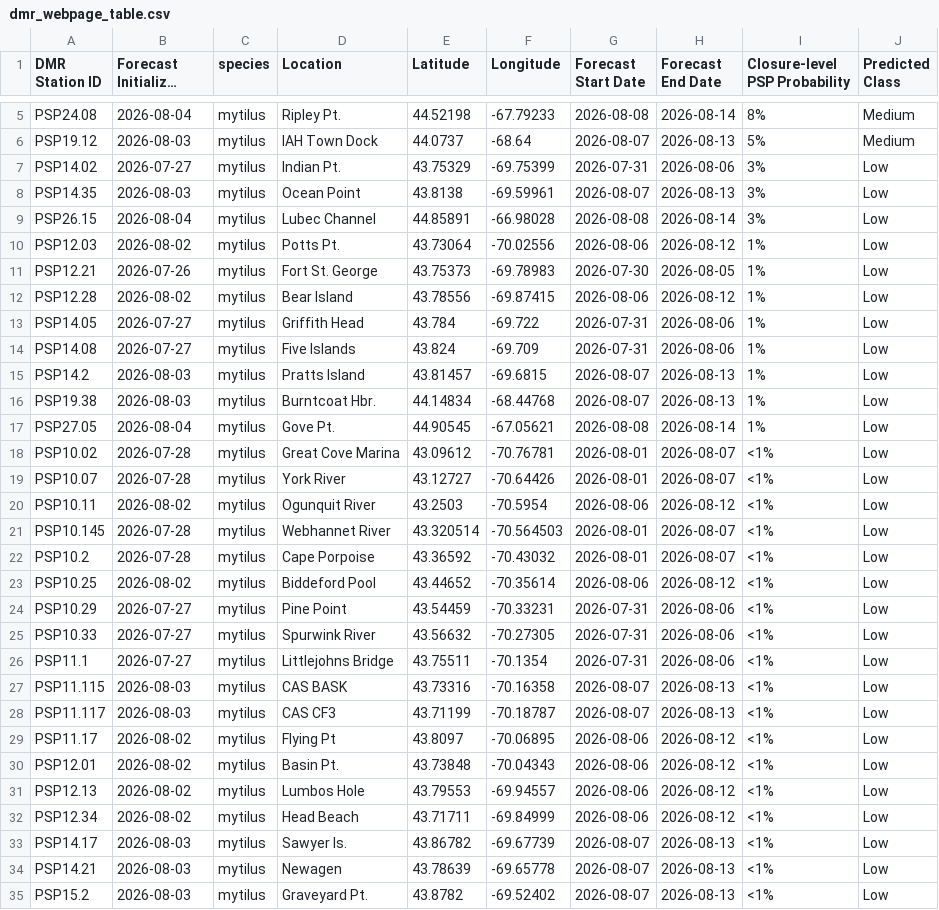
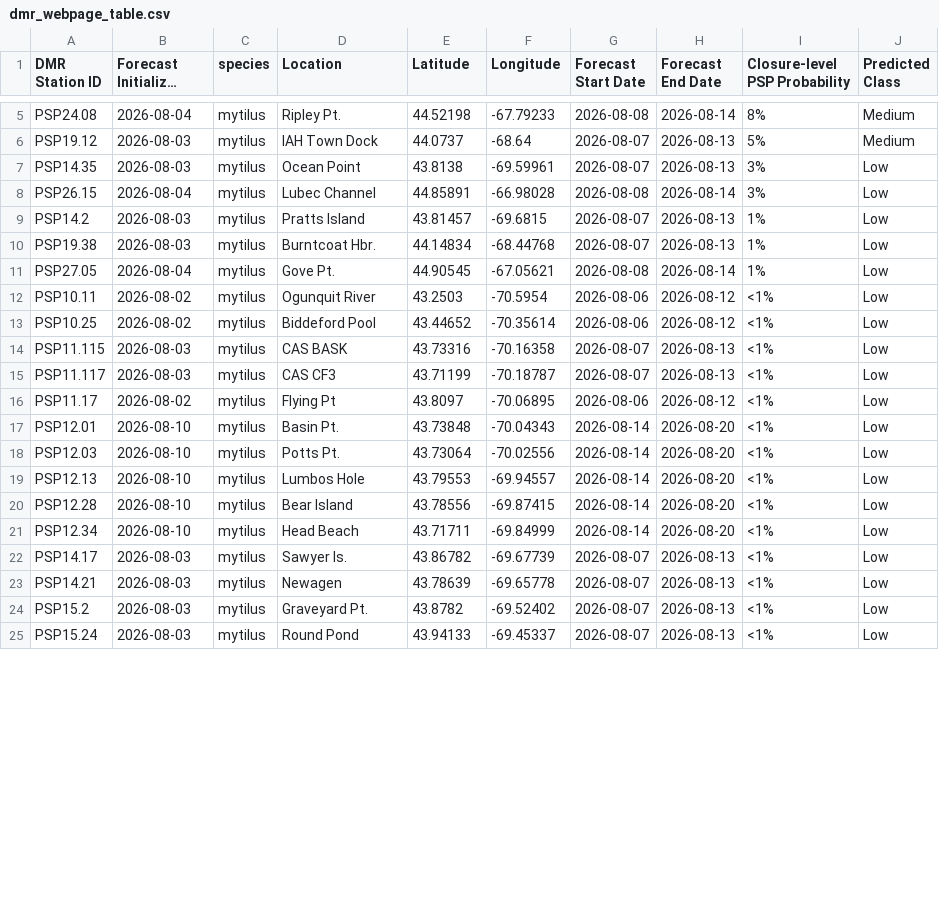
Before and after one commit to BigelowLab/pspforecast, a CSV file: inst/forecastdb/dmr_webpage_table.csv, drawn as a sheet; only a part is shown, gaps mark what is left out; the shorter side is filled out with more unchanged rows; long unchanged cells end in …; the diff covers the shown part only.

```diff
--- a/inst/forecastdb/dmr_webpage_table.csv
+++ b/inst/forecastdb/dmr_webpage_table.csv
@@ -6,10 +6,4 @@ PSP24.08,2026-08-04,mytilus,Ripley Pt.,44.52198,-67.79233,2026-08-08,2026-08-14,
 PSP19.12,2026-08-03,mytilus,IAH Town Dock,44.0737,-68.64,2026-08-07,2026-08-13,5%,Medium
-PSP14.02,2026-07-27,mytilus,Indian Pt.,43.75329,-69.75399,2026-07-31,2026-08-06,3%,Low
 PSP14.35,2026-08-03,mytilus,Ocean Point,43.8138,-69.59961,2026-08-07,2026-08-13,3%,Low
 PSP26.15,2026-08-04,mytilus,Lubec Channel,44.85891,-66.98028,2026-08-08,2026-08-14,3%,Low
-PSP12.03,2026-08-02,mytilus,Potts Pt.,43.73064,-70.02556,2026-08-06,2026-08-12,1%,Low
-PSP12.21,2026-07-26,mytilus,Fort St. George,43.75373,-69.78983,2026-07-30,2026-08-05,1%,Low
-PSP12.28,2026-08-02,mytilus,Bear Island,43.78556,-69.87415,2026-08-06,2026-08-12,1%,Low
-PSP14.05,2026-07-27,mytilus,Griffith Head,43.784,-69.722,2026-07-31,2026-08-06,1%,Low
-PSP14.08,2026-07-27,mytilus,Five Islands,43.824,-69.709,2026-07-31,2026-08-06,1%,Low
 PSP14.2,2026-08-03,mytilus,Pratts Island,43.81457,-69.6815,2026-08-07,2026-08-13,1%,Low
@@ -17,11 +11,4 @@ PSP19.38,2026-08-03,mytilus,Burntcoat Hbr.,44.14834,-68.44768,2026-08-07,2026-08
 PSP27.05,2026-08-04,mytilus,Gove Pt.,44.90545,-67.05621,2026-08-08,2026-08-14,1%,Low
-PSP10.02,2026-07-28,mytilus,Great Cove Marina,43.09612,-70.76781,2026-08-01,2026-08-07,<1%,Low
-PSP10.07,2026-07-28,mytilus,York River,43.12727,-70.64426,2026-08-01,2026-08-07,<1%,Low
 PSP10.11,2026-08-02,mytilus,Ogunquit River,43.2503,-70.5954,2026-08-06,2026-08-12,<1%,Low
-PSP10.145,2026-07-28,mytilus,Webhannet River,43.320514,-70.564503,2026-08-01,2026-08-07,<1%,Low
-PSP10.2,2026-07-28,mytilus,Cape Porpoise,43.36592,-70.43032,2026-08-01,2026-08-07,<1%,Low
 PSP10.25,2026-08-02,mytilus,Biddeford Pool,43.44652,-70.35614,2026-08-06,2026-08-12,<1%,Low
-PSP10.29,2026-07-27,mytilus,Pine Point,43.54459,-70.33231,2026-07-31,2026-08-06,<1%,Low
-PSP10.33,2026-07-27,mytilus,Spurwink River,43.56632,-70.27305,2026-07-31,2026-08-06,<1%,Low
-PSP11.1,2026-07-27,mytilus,Littlejohns Bridge,43.75511,-70.1354,2026-07-31,2026-08-06,<1%,Low
 PSP11.115,2026-08-03,mytilus,CAS BASK,43.73316,-70.16358,2026-08-07,2026-08-13,<1%,Low
@@ -29,5 +16,7 @@ PSP11.117,2026-08-03,mytilus,CAS CF3,43.71199,-70.18787,2026-08-07,2026-08-13,<1
 PSP11.17,2026-08-02,mytilus,Flying Pt,43.8097,-70.06895,2026-08-06,2026-08-12,<1%,Low
-PSP12.01,2026-08-02,mytilus,Basin Pt.,43.73848,-70.04343,2026-08-06,2026-08-12,<1%,Low
-PSP12.13,2026-08-02,mytilus,Lumbos Hole,43.79553,-69.94557,2026-08-06,2026-08-12,<1%,Low
-PSP12.34,2026-08-02,mytilus,Head Beach,43.71711,-69.84999,2026-08-06,2026-08-12,<1%,Low
+PSP12.01,2026-08-10,mytilus,Basin Pt.,43.73848,-70.04343,2026-08-14,2026-08-20,<1%,Low
+PSP12.03,2026-08-10,mytilus,Potts Pt.,43.73064,-70.02556,2026-08-14,2026-08-20,<1%,Low
+PSP12.13,2026-08-10,mytilus,Lumbos Hole,43.79553,-69.94557,2026-08-14,2026-08-20,<1%,Low
+PSP12.28,2026-08-10,mytilus,Bear Island,43.78556,-69.87415,2026-08-14,2026-08-20,<1%,Low
+PSP12.34,2026-08-10,mytilus,Head Beach,43.71711,-69.84999,2026-08-14,2026-08-20,<1%,Low
 PSP14.17,2026-08-03,mytilus,Sawyer Is.,43.86782,-69.67739,2026-08-07,2026-08-13,<1%,Low
```
Also changed, not shown: 6 edited cells elsewhere in this file, inst/forecastdb/current_forecast.csv, 6 other files.
